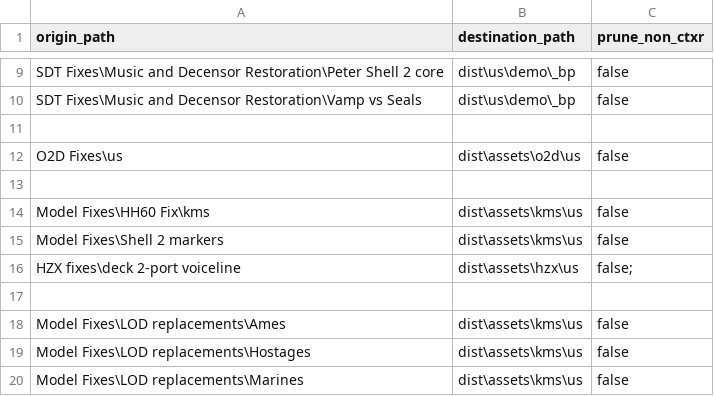
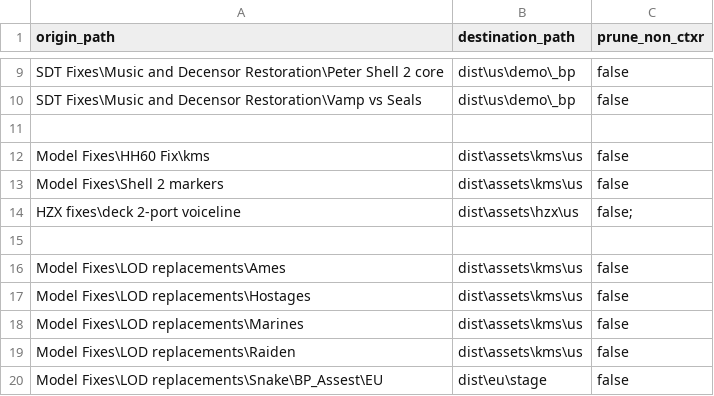
Before and after one commit to ShizCalev/MGS2-Community-Bugfix-Compilation, a CSV file: Release_Structure.csv, drawn as a sheet; only a part is shown, gaps mark what is left out; the shorter side is filled out with more unchanged rows.

Commit message:
Fix ci

```diff
--- a/Release_Structure.csv
+++ b/Release_Structure.csv
@@ -11,4 +11,2 @@ SDT Fixes\Music and Decensor Restoration\Vamp vs Seals,dist\us\demo\_bp,false
 
-O2D Fixes\us,dist\assets\o2d\us,false
-
 Model Fixes\HH60 Fix\kms,dist\assets\kms\us,false
```
